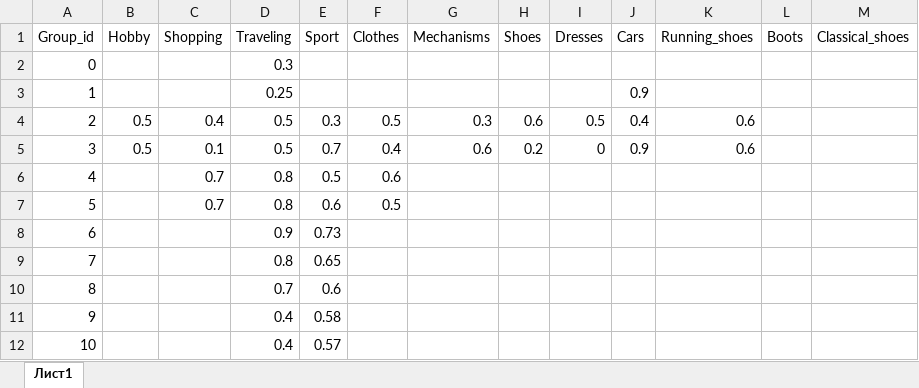
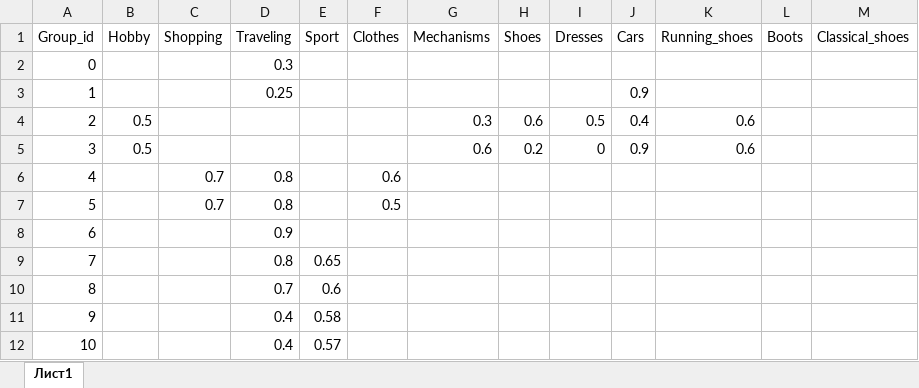
Before and after one commit to MorozovaPolina/Advertisement-Selecting, an Excel workbook: Viewer_Interests_Evaluation_Service/src/main/resources/Files/Interests.xlsx, sheet Лист1, drawn as a sheet; values as stored, in another font and other column widths than the file's, no borders; the diff names each change by its address in the sheet, - before the commit and + after, or states it on an @@ line.

```diff
--- a/Viewer_Interests_Evaluation_Service/src/main/resources/Files/Interests.xlsx (sheet Лист1)
+++ b/Viewer_Interests_Evaluation_Service/src/main/resources/Files/Interests.xlsx (sheet Лист1)
-C4 (Shopping): 0.4
+C4 (Shopping): (empty)
-D4:D5 (Traveling): 0.5
+D4:D5 (Traveling): (empty)
-E4 (Sport): 0.3
+E4 (Sport): (empty)
-F4 (Clothes): 0.5
+F4 (Clothes): (empty)
-C5 (Shopping): 0.1
+C5 (Shopping): (empty)
-E5 (Sport): 0.7
+E5 (Sport): (empty)
-F5 (Clothes): 0.4
+F5 (Clothes): (empty)
-E6 (Sport): 0.5
+E6 (Sport): (empty)
-E7 (Sport): 0.6
+E7 (Sport): (empty)
-E8 (Sport): 0.73
+E8 (Sport): (empty)
```
Also changed, not shown: Viewer_Describing_Service/src/main/resources/files/Centroids.xlsx, 7 other files.
